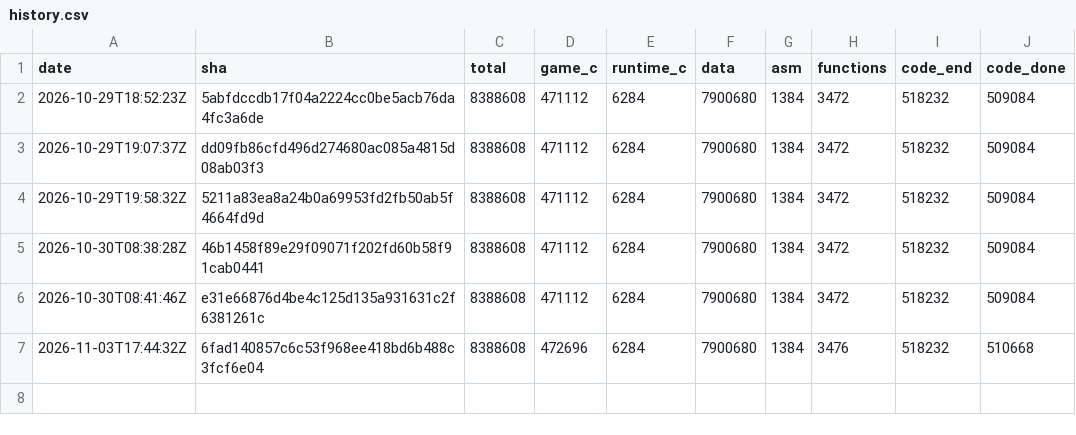
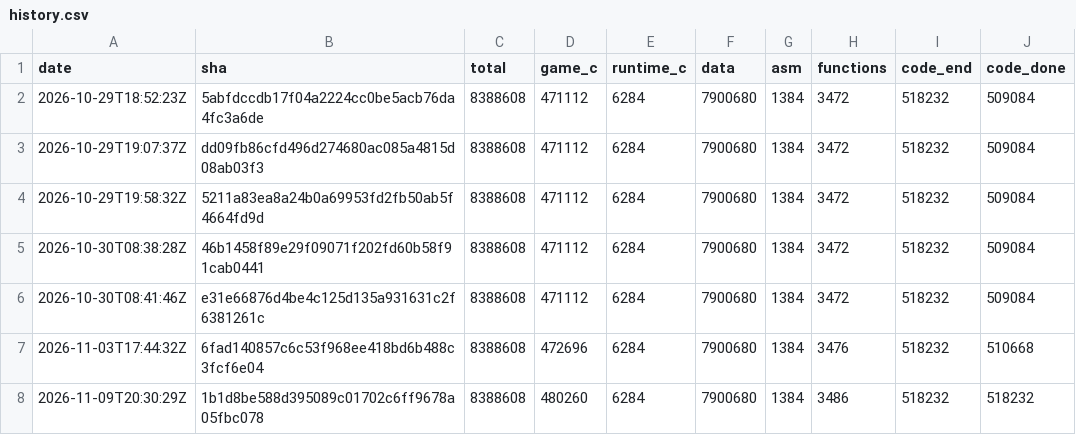
Before and after one commit to lucasderksen/medabot-decomp, a CSV file: history.csv, drawn as a sheet.

```diff
--- a/history.csv
+++ b/history.csv
@@ -7 +7,2 @@ date,sha,total,game_c,runtime_c,data,asm,functions,code_end,code_done
 2026-11-03T17:44:32Z,6fad140857c6c53f968ee418bd6b488c3fcf6e04,8388608,472696,6284,7900680,1384,3476,518232,510668
+2026-11-09T20:30:29Z,1b1d8be588d395089c01702c6ff9678a05fbc078,8388608,480260,6284,7900680,1384,3486,518232,518232
```
Also changed, not shown: 3 other files.
